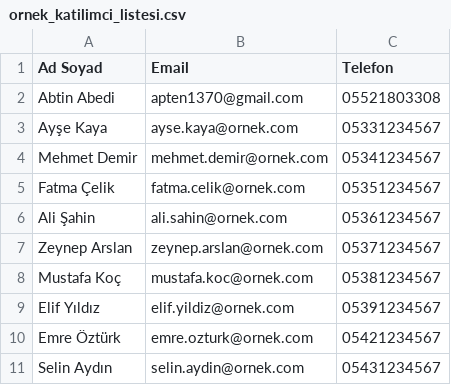
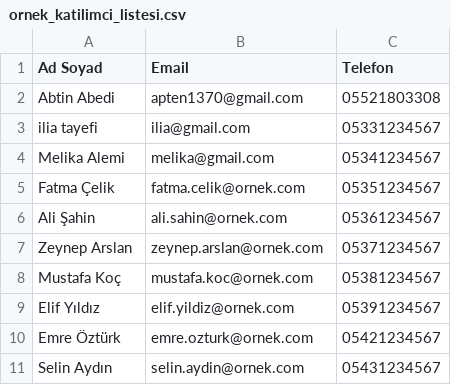
Before and after one commit to abtinabedi/Yoksis, a CSV file: ornek_katilimci_listesi.csv, drawn as a sheet; removed rows and columns are numbered as before the commit, all else as after; the diff names each change by its address in the sheet, - before the commit and + after, or states it on an @@ line.

```diff
--- a/ornek_katilimci_listesi.csv
+++ b/ornek_katilimci_listesi.csv
-row 3: Ayşe Kaya | ayse.kaya@ornek.com | 05331234567
-row 4: Mehmet Demir | mehmet.demir@ornek.com | 05341234567
+row 3: ilia tayefi | ilia@gmail.com | 05331234567
+row 4: Melika Alemi | melika@gmail.com | 05341234567
```
Also changed, not shown: 6 other files.
